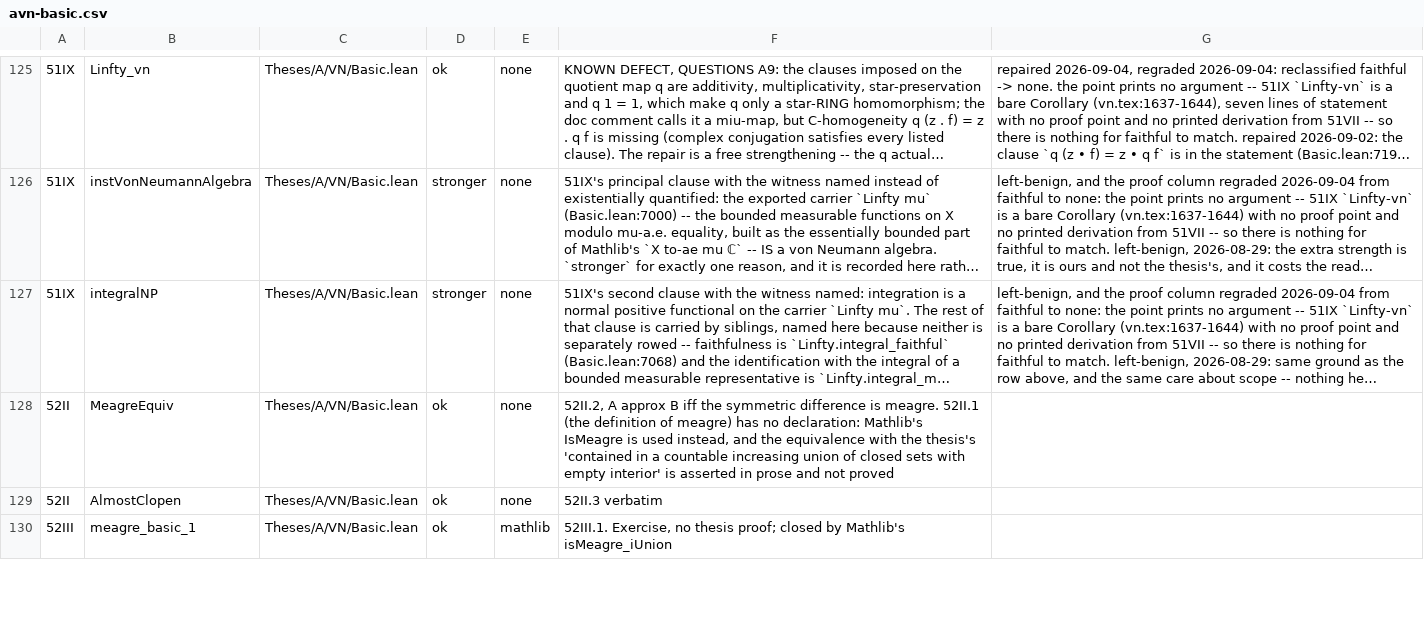
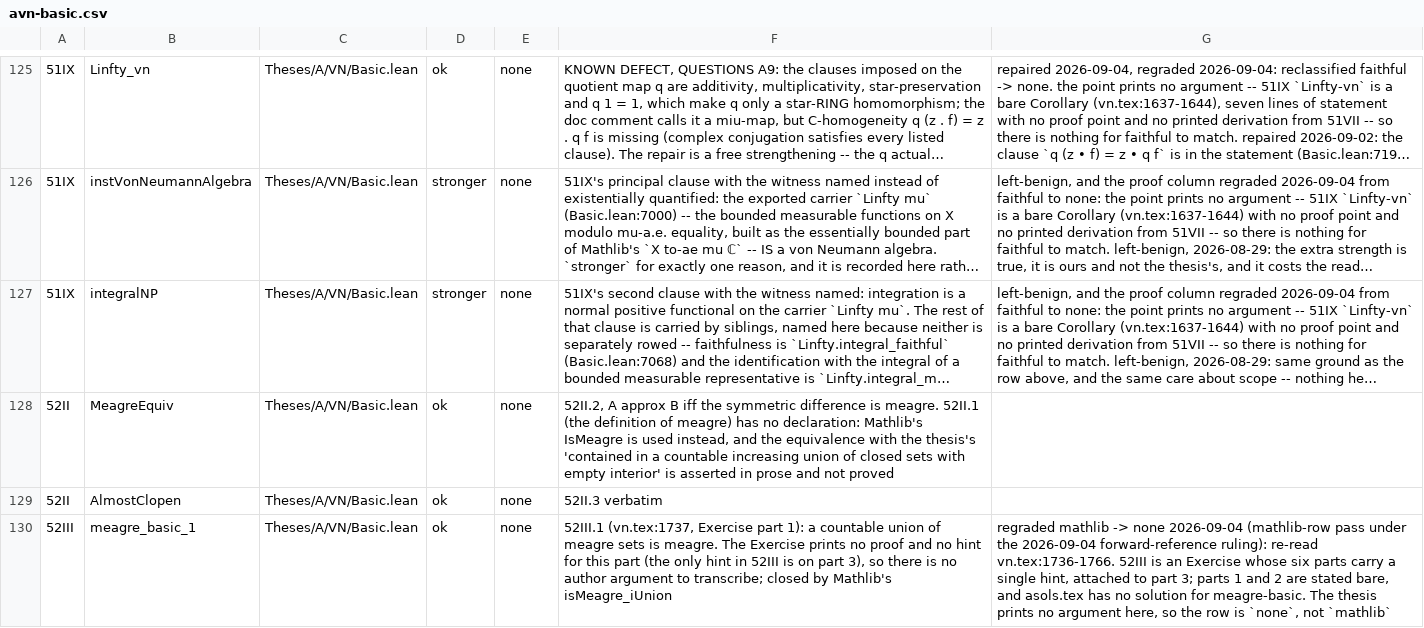
Before and after one commit to westerbaan/theses, a CSV file: lean/docs/audit/avn-basic.csv, drawn as a sheet; only a part is shown, gaps mark what is left out; long unchanged cells end in …; the diff covers the shown part only; the diff names each change by its address in the sheet, - before the commit and + after, or states it on an @@ line.

```diff
--- a/lean/docs/audit/avn-basic.csv
+++ b/lean/docs/audit/avn-basic.csv
-E130: mathlib
+E130: none
-F130: 52III.1. Exercise, no thesis proof; closed by…
+F130: 52III.1 (vn.tex:1737, Exercise part 1): a countable union of meagre sets is meagre. The Exercise prints no proof and no hint for this part (the only hint in 52III is on part 3), so there is no author argument to transcribe; closed by…
-G130: (empty)
+G130: regraded mathlib -> none 2026-09-04 (mathlib-row pass under the 2026-09-04 forward-reference ruling): re-read vn.tex:1736-1766. 52III is an Exercise whose six parts carry a single hint, attached to part 3; parts 1 and 2 are stated bare, and asols.tex has no solution for meagre-basic. The thesis prints no argument here, so the row is `none`, not `mathlib`
```
Also changed, not shown: 7 edited cells elsewhere in this file, lean/docs/audit/acstar-basic.csv, lean/docs/audit/acstar-matrices-representation.csv, 6 other files.
